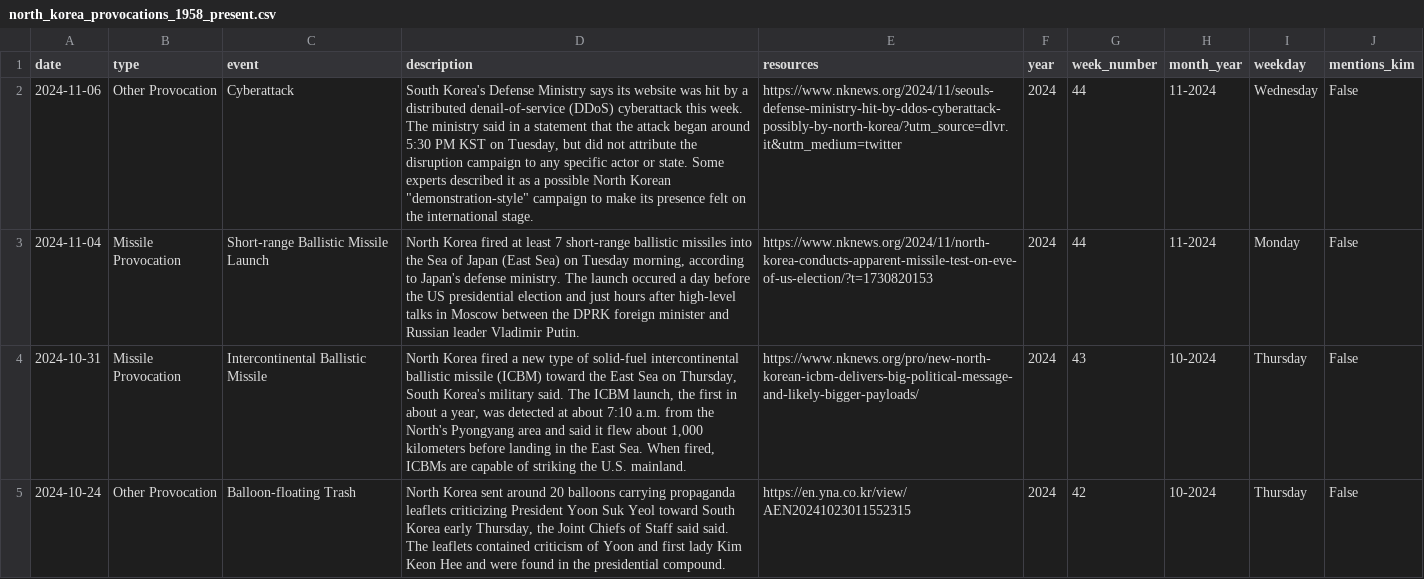
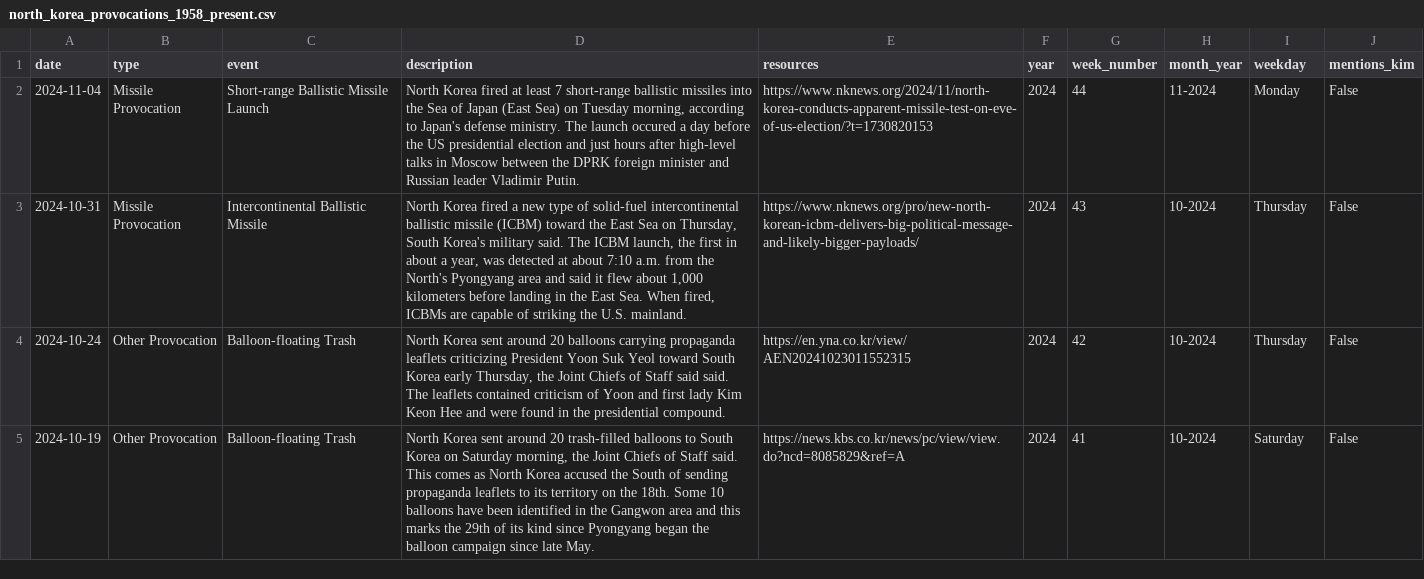
Before and after one commit to stiles/north-korea-provocations, a CSV file: data/processed/north_korea_provocations_1958_present.csv, drawn as a sheet; only a part is shown; the shorter side is filled out with more unchanged rows; the diff names each change by its address in the sheet, - before the commit and + after, or states it on an @@ line.

Commit message:
bot fetched/updated data

```diff
--- a/data/processed/north_korea_provocations_1958_present.csv
+++ b/data/processed/north_korea_provocations_1958_present.csv
-row 2: 2024-11-06 | Other Provocation | Cyberattack | South Korea's Defense Ministry says its website was hit by a distributed denail-of-service (DDoS) cyberattack this week. The ministry said in a statement that the attack began around 5:30 PM KST on Tuesday, but did not attribute the disruption campaign to any specific actor or state. Some experts described it as a possible North Korean "demonstration-style" campaign to make its presence felt on the international stage. | https://www.nknews.org/2024/11/seouls-defense-ministry-hit-by-ddos-cyberattack-possibly-by-north-korea/?utm_source=dlvr.it&utm_medium=twitter | 2024 | 44 | 11-2024 | Wednesday | False
```
Also changed, not shown: data/raw/north_korea_provocations_1958_present.csv, 2 other files.
